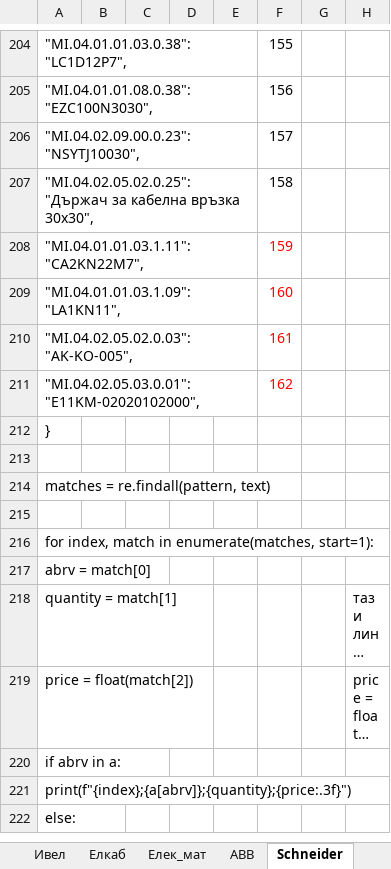
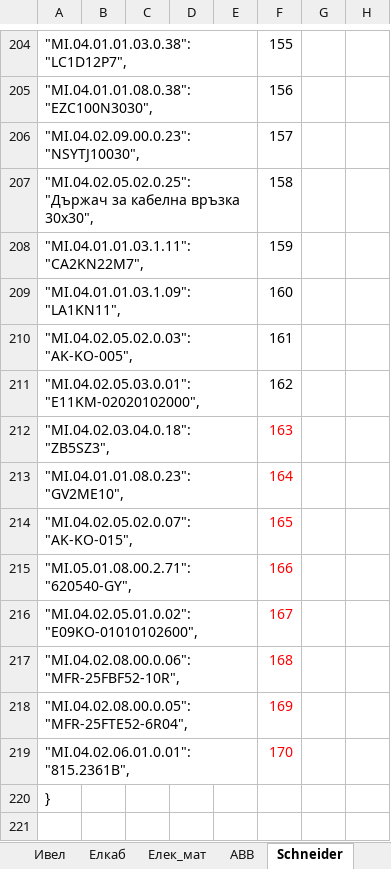
Before and after one commit to Vasil-S-Vasilev/git_test, an Excel workbook: Regex 04.02.25.xlsx, sheet Schneider, drawn as a sheet; only a part is shown, gaps mark what is left out; the shorter side is filled out with more unchanged rows; long unchanged cells end in …; values as stored, in another font and other column widths than the file's, no borders; conditional formats not drawn; the diff names each change by its address in the sheet, - before the commit and + after, or states it on an @@ line.

```diff
--- a/Regex 04.02.25.xlsx (sheet Schneider)
+++ b/Regex 04.02.25.xlsx (sheet Schneider)
-F208:F211 text colour: #FF0000
+F208:F211 text colour: black
+row 212: "MI.04.02.03.04.0.18": "ZB5SZ3", |  |  |  |  | 163
+row 213: "MI.04.01.01.08.0.23": "GV2ME10", |  |  |  |  | 164
+row 214: "MI.04.02.05.02.0.07": "AK-KO-015", |  |  |  |  | 165
+row 215: "MI.05.01.08.00.2.71": "620540-GY", |  |  |  |  | 166
+row 216: "MI.04.02.05.01.0.02": "E09KO-01010102600", |  |  |  |  | 167
+row 217: "MI.04.02.08.00.0.06": "MFR-25FBF52-10R", |  |  |  |  | 168
+row 218: "MI.04.02.08.00.0.05": "MFR-25FTE52-6R04", |  |  |  |  | 169
+row 219: "MI.04.02.06.01.0.01": "815.2361B", |  |  |  |  | 170
```
Also changed, not shown: sheet Match, sheet Niki.
